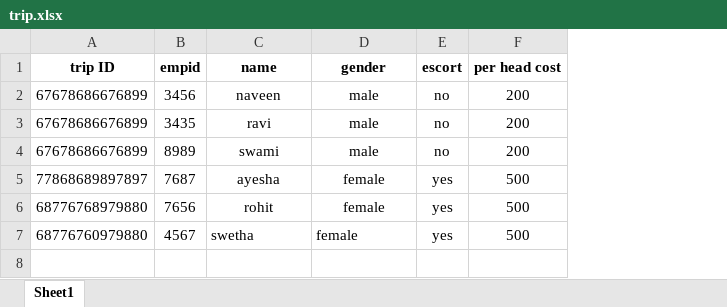
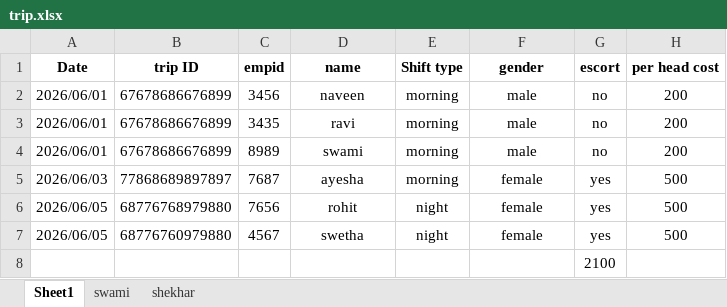
Before and after one commit to shekhar7607/Python-Extraction-, an Excel workbook: trip.xlsx, sheet Sheet1, drawn as a sheet; values as stored, in another font and other column widths than the file's, no borders; addresses are those after the commit; the diff names each change by its address in the sheet, - before the commit and + after, or states it on an @@ line.

Commit message:
Added night shift extra cost calculation

```diff
--- a/trip.xlsx (sheet Sheet1)
+++ b/trip.xlsx (sheet Sheet1)
+sheet tab: swami
+sheet tab: shekhar
+column A (Date), rows 2-7: 2026/06/01 | 2026/06/01 | 2026/06/01 | 2026/06/03 | 2026/06/05 | 2026/06/05
+column E (Shift type), rows 2-7: morning | morning | morning | morning | night | night
-D7 alignment: left
+D7 alignment: center
-F7 alignment: left
+F7 alignment: center
+row 8:  |  |  |  |  |  | 2100
```
Also changed, not shown: 4 other files.
